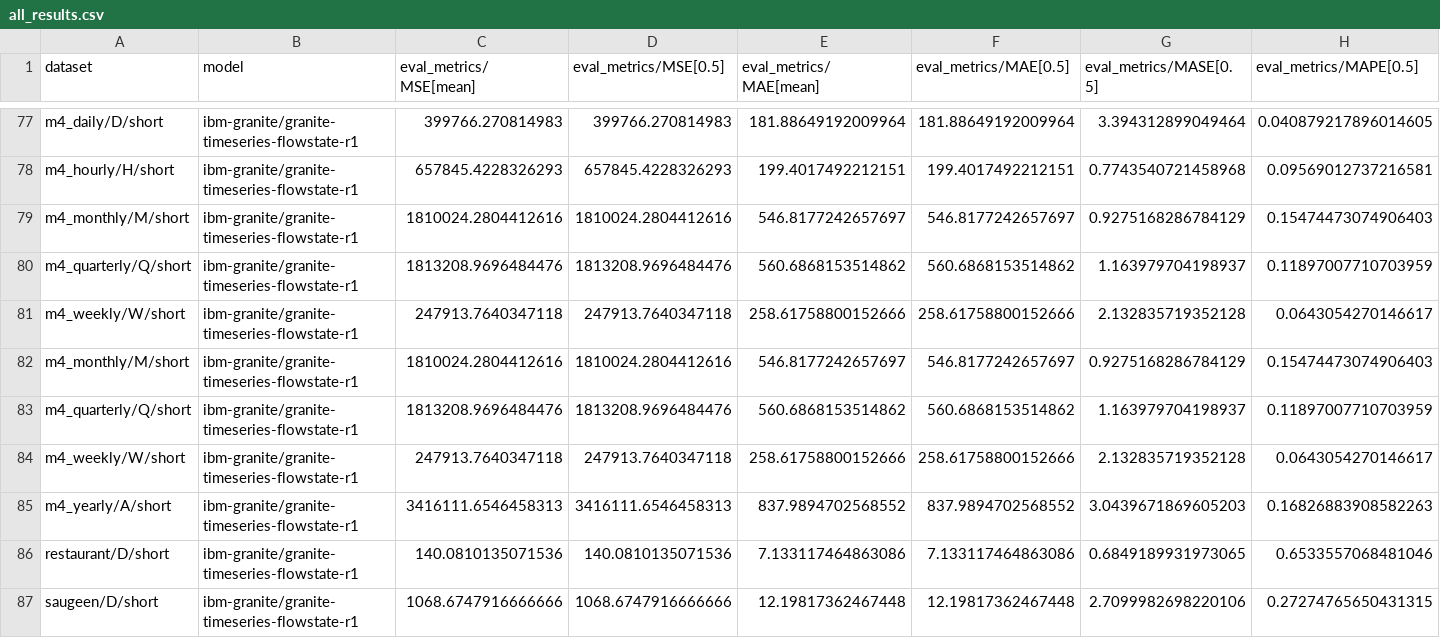
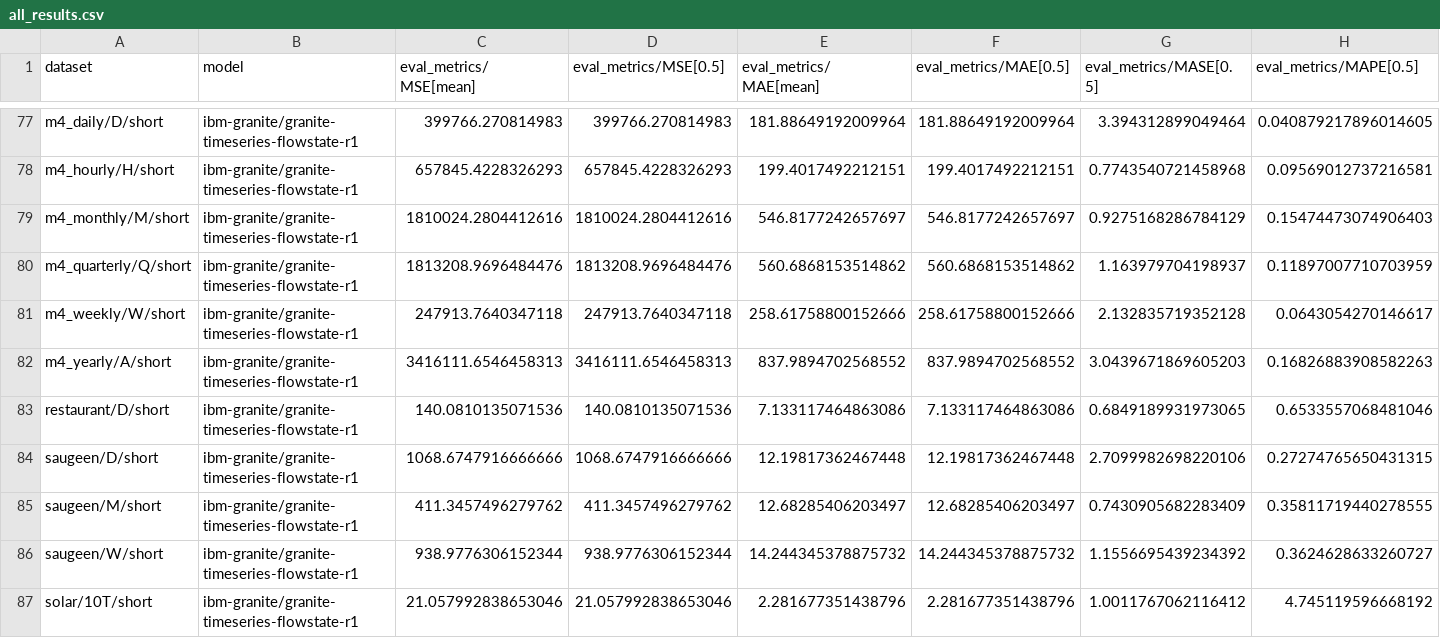
Before and after one commit to SalesforceAIResearch/gift-eval, a CSV file: results/granite-timeseries-flowstate-r1/all_results.csv, drawn as a sheet; only a part is shown, gaps mark what is left out; the shorter side is filled out with more unchanged rows; rows hold the shown columns only; the diff names each change by its address in the sheet, - before the commit and + after, or states it on an @@ line.

Commit message:
remove duplicate results

```diff
--- a/results/granite-timeseries-flowstate-r1/all_results.csv
+++ b/results/granite-timeseries-flowstate-r1/all_results.csv
-row 82: m4_monthly/M/short | ibm-granite/granite-timeseries-flowstate-r1 | 1810024.2804412616 | 1810024.2804412616 | 546.8177242657697 | 546.8177242657697 | 0.9275168286784129 | 0.15474473074906403
-row 83: m4_quarterly/Q/short | ibm-granite/granite-timeseries-flowstate-r1 | 1813208.9696484476 | 1813208.9696484476 | 560.6868153514862 | 560.6868153514862 | 1.163979704198937 | 0.11897007710703959
-row 84: m4_weekly/W/short | ibm-granite/granite-timeseries-flowstate-r1 | 247913.7640347118 | 247913.7640347118 | 258.61758800152666 | 258.61758800152666 | 2.132835719352128 | 0.0643054270146617
```
